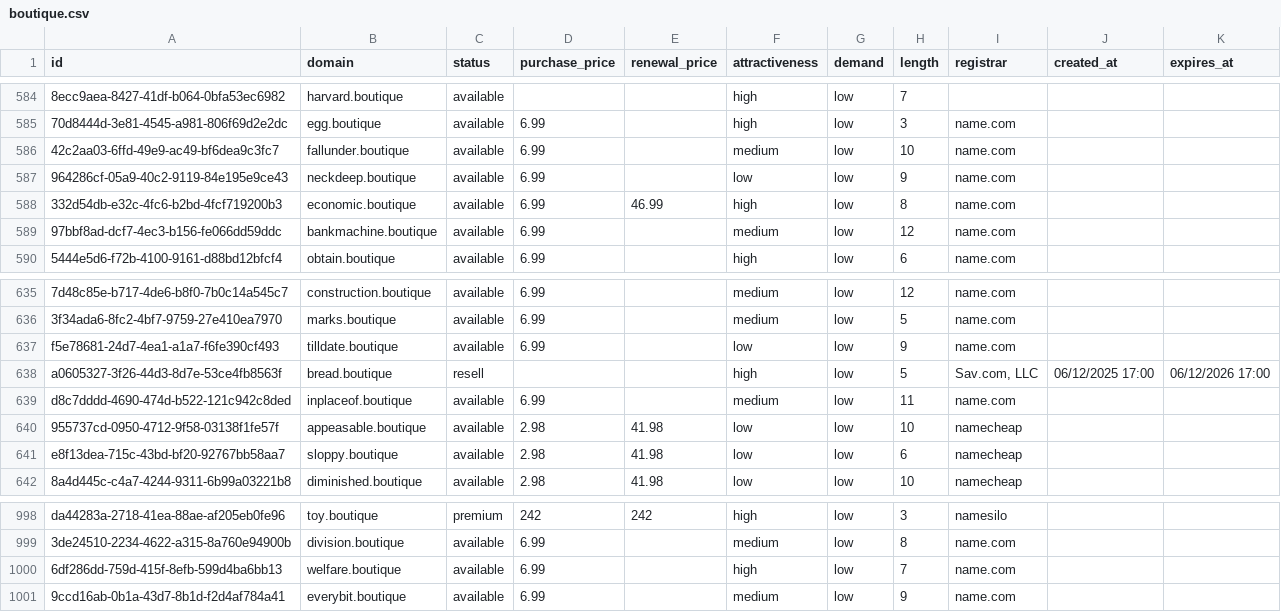
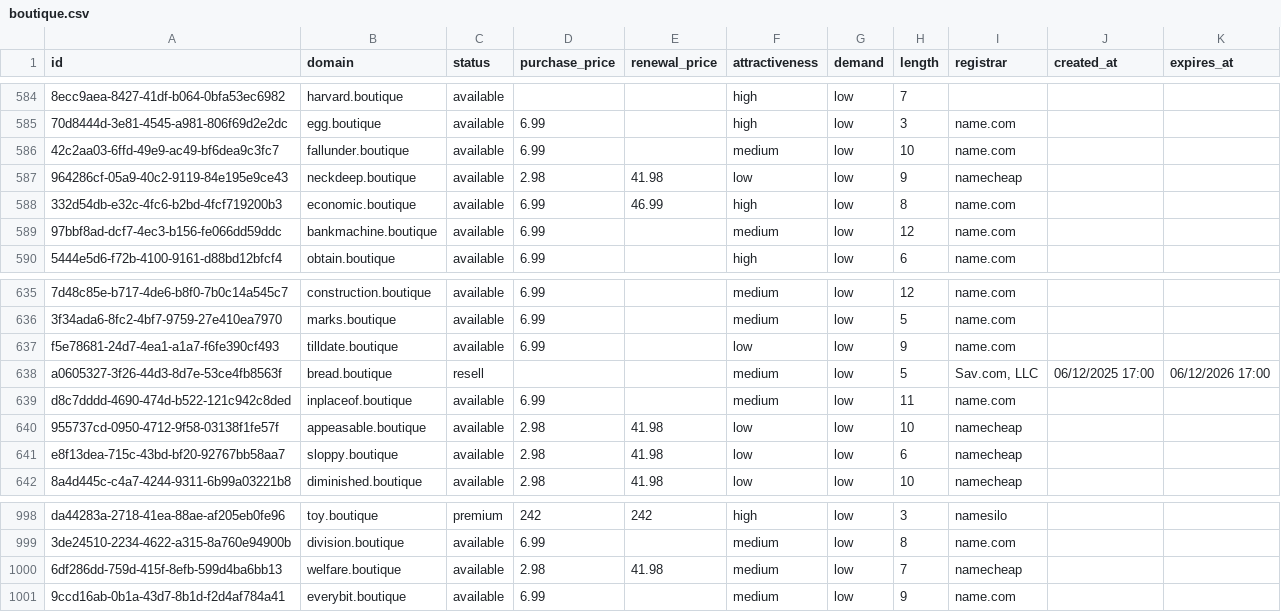
Before and after one commit to UniqueDomains/boutique-oneword-domains, a CSV file: boutique.csv, drawn as a sheet; only a part is shown, gaps mark what is left out; the diff names each change by its address in the sheet, - before the commit and + after, or states it on an @@ line.

Commit message:
Domains update

```diff
--- a/boutique.csv
+++ b/boutique.csv
-D587 (purchase_price): 6.99
+D587 (purchase_price): 2.98
-E587 (renewal_price): (empty)
+E587 (renewal_price): 41.98
-I587 (registrar): name.com
+I587 (registrar): namecheap
-F638 (attractiveness): high
+F638 (attractiveness): medium
-D1000 (purchase_price): 6.99
+D1000 (purchase_price): 2.98
-E1000 (renewal_price): (empty)
+E1000 (renewal_price): 41.98
-F1000 (attractiveness): high
+F1000 (attractiveness): medium
-I1000 (registrar): name.com
+I1000 (registrar): namecheap
```
Also changed, not shown: 4 other files.
